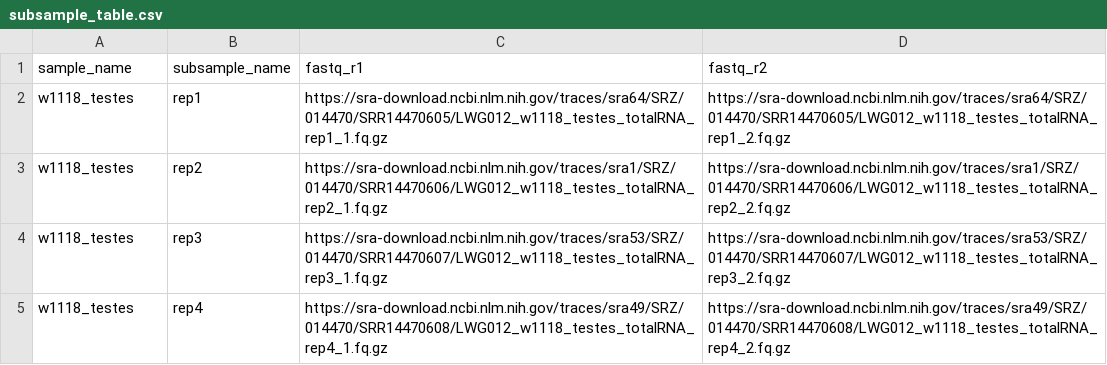
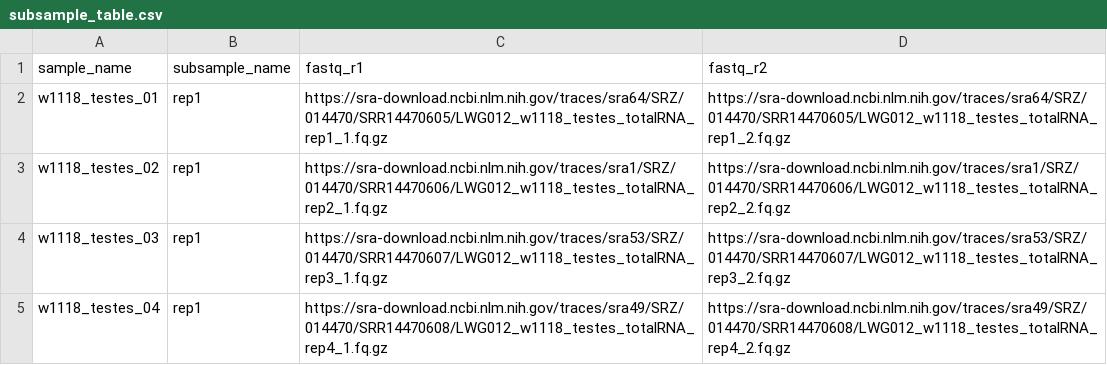
Before and after one commit to Ellison-Lab/gte21-total-rna-fusions, a CSV file: config/subsample_table.csv, drawn as a sheet.

Commit message:
Fix mistakenly treating reps as subsamples

```diff
--- a/config/subsample_table.csv
+++ b/config/subsample_table.csv
@@ -1,5 +1,5 @@
 sample_name,subsample_name,fastq_r1,fastq_r2
-w1118_testes,rep1,https://sra-download.ncbi.nlm.nih.gov/traces/sra64/SRZ/014470/SRR14470605/LWG012_w1118_testes_totalRNA_rep1_1.fq.gz,https://sra-download.ncbi.nlm.nih.gov/traces/sra64/SRZ/014470/SRR14470605/LWG012_w1118_testes_totalRNA_rep1_2.fq.gz
-w1118_testes,rep2,https://sra-download.ncbi.nlm.nih.gov/traces/sra1/SRZ/014470/SRR14470606/LWG012_w1118_testes_totalRNA_rep2_1.fq.gz,https://sra-download.ncbi.nlm.nih.gov/traces/sra1/SRZ/014470/SRR14470606/LWG012_w1118_testes_totalRNA_rep2_2.fq.gz
-w1118_testes,rep3,https://sra-download.ncbi.nlm.nih.gov/traces/sra53/SRZ/014470/SRR14470607/LWG012_w1118_testes_totalRNA_rep3_1.fq.gz,https://sra-download.ncbi.nlm.nih.gov/traces/sra53/SRZ/014470/SRR14470607/LWG012_w1118_testes_totalRNA_rep3_2.fq.gz
-w1118_testes,rep4,https://sra-download.ncbi.nlm.nih.gov/traces/sra49/SRZ/014470/SRR14470608/LWG012_w1118_testes_totalRNA_rep4_1.fq.gz,https://sra-download.ncbi.nlm.nih.gov/traces/sra49/SRZ/014470/SRR14470608/LWG012_w1118_testes_totalRNA_rep4_2.fq.gz
+w1118_testes_01,rep1,https://sra-download.ncbi.nlm.nih.gov/traces/sra64/SRZ/014470/SRR14470605/LWG012_w1118_testes_totalRNA_rep1_1.fq.gz,https://sra-download.ncbi.nlm.nih.gov/traces/sra64/SRZ/014470/SRR14470605/LWG012_w1118_testes_totalRNA_rep1_2.fq.gz
+w1118_testes_02,rep1,https://sra-download.ncbi.nlm.nih.gov/traces/sra1/SRZ/014470/SRR14470606/LWG012_w1118_testes_totalRNA_rep2_1.fq.gz,https://sra-download.ncbi.nlm.nih.gov/traces/sra1/SRZ/014470/SRR14470606/LWG012_w1118_testes_totalRNA_rep2_2.fq.gz
+w1118_testes_03,rep1,https://sra-download.ncbi.nlm.nih.gov/traces/sra53/SRZ/014470/SRR14470607/LWG012_w1118_testes_totalRNA_rep3_1.fq.gz,https://sra-download.ncbi.nlm.nih.gov/traces/sra53/SRZ/014470/SRR14470607/LWG012_w1118_testes_totalRNA_rep3_2.fq.gz
+w1118_testes_04,rep1,https://sra-download.ncbi.nlm.nih.gov/traces/sra49/SRZ/014470/SRR14470608/LWG012_w1118_testes_totalRNA_rep4_1.fq.gz,https://sra-download.ncbi.nlm.nih.gov/traces/sra49/SRZ/014470/SRR14470608/LWG012_w1118_testes_totalRNA_rep4_2.fq.gz
```
